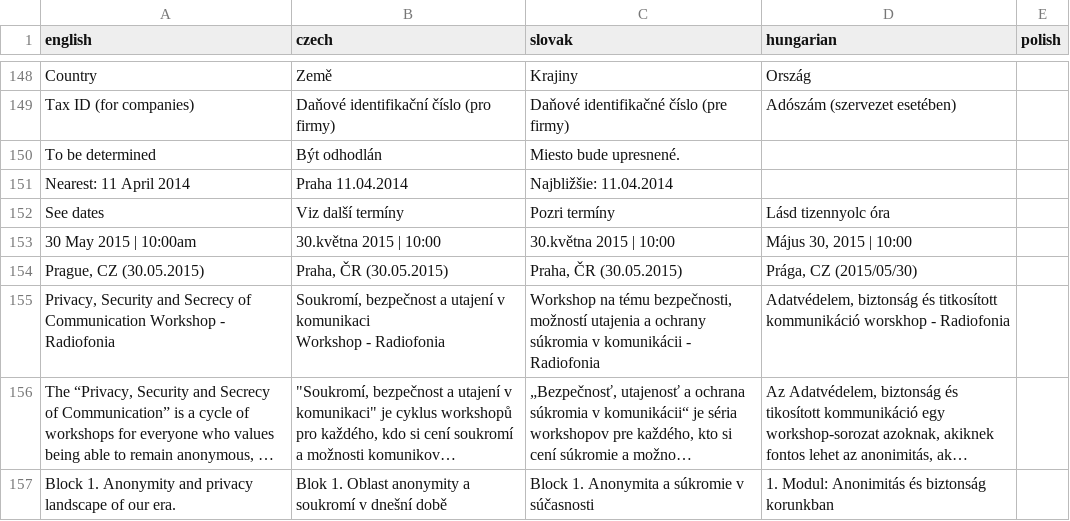
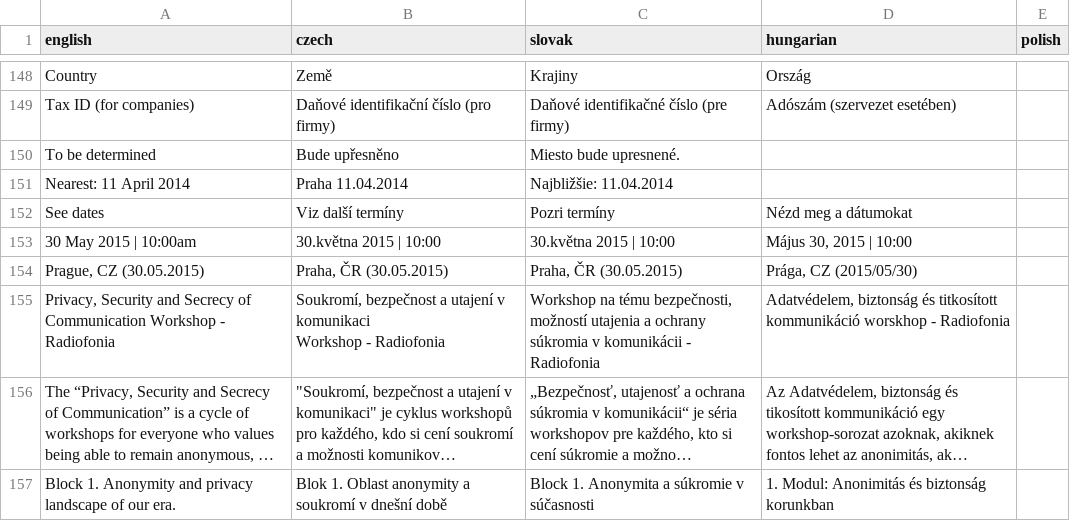
Before and after one commit to radiofonia/whistleblowers, a CSV file: translate.csv, drawn as a sheet; only a part is shown, gaps mark what is left out; long unchanged cells end in ….

```diff
--- a/translate.csv
+++ b/translate.csv
@@ -153,6 +153,6 @@ Country,Země,Krajiny,Ország,
 Tax ID (for companies),Daňové identifikační číslo (pro firmy),Daňové identifikačné číslo (pre firmy),Adószám (szervezet esetében),
-To be determined,Být odhodlán,"Miesto bude upresnené.
-",,
+To be determined,Bude upřesněno,"Miesto bude upresnené.
+",,
 Nearest: 11 April 2014,Praha 11.04.2014,Najbližšie: 11.04.2014,,
-See dates,Viz další termíny,Pozri termíny,Lásd tizennyolc óra,
+See dates,Viz další termíny,Pozri termíny,Nézd meg a dátumokat,
 30 May 2015 | 10:00am,30.května 2015 | 10:00,30.května 2015 | 10:00,"Május 30, 2015 | 10:00",
```
Also changed, not shown: 2 other files.
